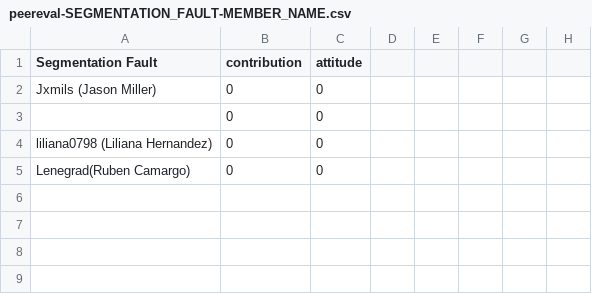
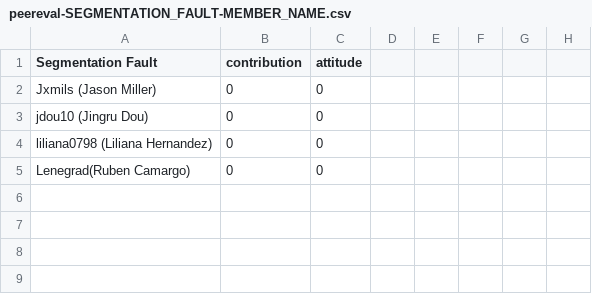
Before and after one commit to jxmils/HealthInformation, a CSV file: peereval-SEGMENTATION_FAULT-MEMBER_NAME.csv, drawn as a sheet; only a part is shown; the diff names each change by its address in the sheet, - before the commit and + after, or states it on an @@ line.

Commit message:
Update peereval-SEGMENTATION_FAULT-MEMBER_NAME.csv

```diff
--- a/peereval-SEGMENTATION_FAULT-MEMBER_NAME.csv
+++ b/peereval-SEGMENTATION_FAULT-MEMBER_NAME.csv
-A3 (Segmentation Fault): (empty)
+A3 (Segmentation Fault): jdou10 (Jingru Dou)
```
